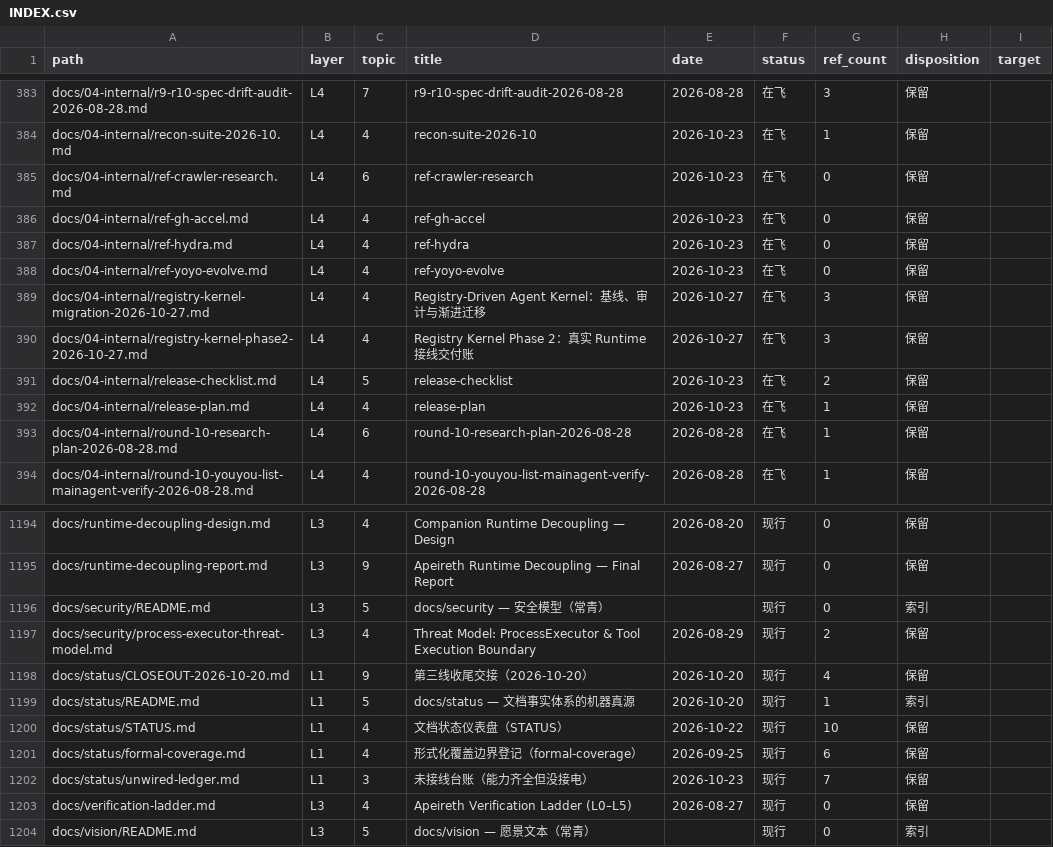
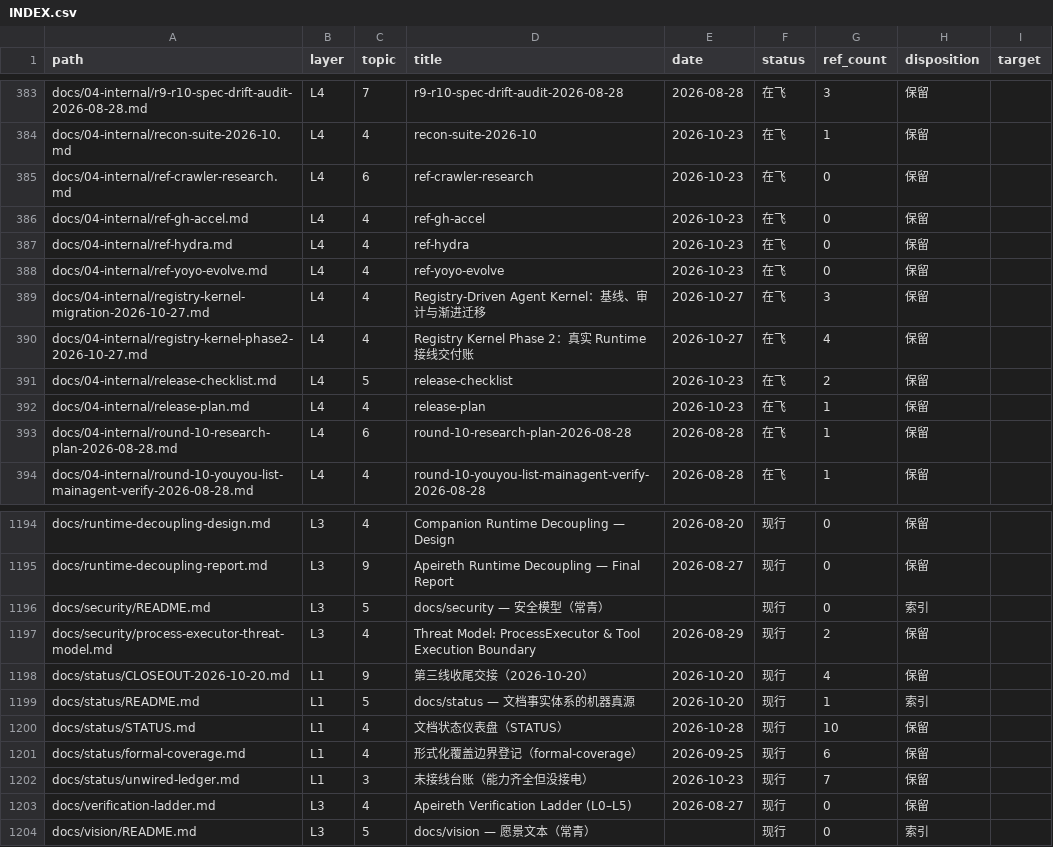
Before and after one commit to Apeireth/Apeireth, a CSV file: docs/INDEX.csv, drawn as a sheet; only a part is shown, gaps mark what is left out.

```diff
--- a/docs/INDEX.csv
+++ b/docs/INDEX.csv
@@ -389,3 +389,3 @@ docs/04-internal/ref-yoyo-evolve.md,L4,4,ref-yoyo-evolve,2026-10-23,在飞,0,保
 docs/04-internal/registry-kernel-migration-2026-10-27.md,L4,4,Registry-Driven Agent Kernel：基线、审计与渐进迁移,2026-10-27,在飞,3,保留,
-docs/04-internal/registry-kernel-phase2-2026-10-27.md,L4,4,Registry Kernel Phase 2：真实 Runtime 接线交付账,2026-10-27,在飞,3,保留,
+docs/04-internal/registry-kernel-phase2-2026-10-27.md,L4,4,Registry Kernel Phase 2：真实 Runtime 接线交付账,2026-10-27,在飞,4,保留,
 docs/04-internal/release-checklist.md,L4,5,release-checklist,2026-10-23,在飞,2,保留,
@@ -1199,3 +1199,3 @@ docs/status/CLOSEOUT-2026-10-20.md,L1,9,第三线收尾交接（2026-10-20）,20
 docs/status/README.md,L1,5,docs/status — 文档事实体系的机器真源,2026-10-20,现行,1,索引,
-docs/status/STATUS.md,L1,4,文档状态仪表盘（STATUS）,2026-10-22,现行,10,保留,
+docs/status/STATUS.md,L1,4,文档状态仪表盘（STATUS）,2026-10-28,现行,10,保留,
 docs/status/formal-coverage.md,L1,4,形式化覆盖边界登记（formal-coverage）,2026-09-25,现行,6,保留,
```
Also changed, not shown: 4 other files.
